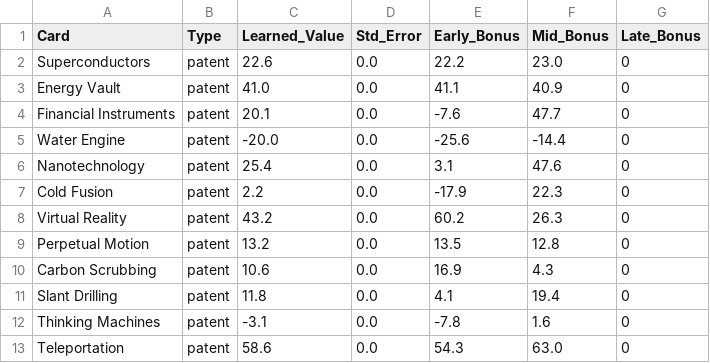
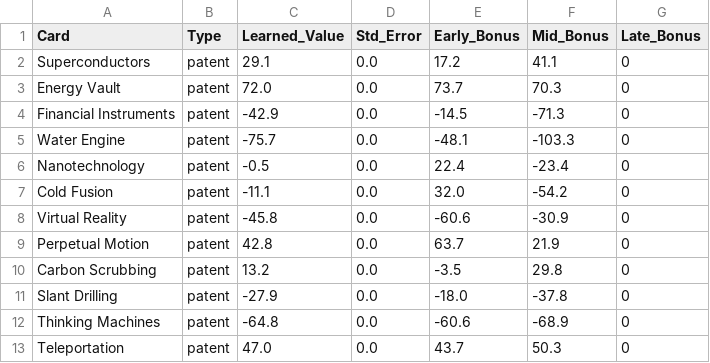
Before and after one commit to SorenJohnson/play-test-explorer, a CSV file: my_project/data/CardValues.csv, drawn as a sheet.

```diff
--- a/my_project/data/CardValues.csv
+++ b/my_project/data/CardValues.csv
@@ -1,13 +1,13 @@
 Card,Type,Learned_Value,Std_Error,Early_Bonus,Mid_Bonus,Late_Bonus
-Superconductors,patent,22.6,0.0,22.2,23.0,0
-Energy Vault,patent,41.0,0.0,41.1,40.9,0
-Financial Instruments,patent,20.1,0.0,-7.6,47.7,0
-Water Engine,patent,-20.0,0.0,-25.6,-14.4,0
-Nanotechnology,patent,25.4,0.0,3.1,47.6,0
-Cold Fusion,patent,2.2,0.0,-17.9,22.3,0
-Virtual Reality,patent,43.2,0.0,60.2,26.3,0
-Perpetual Motion,patent,13.2,0.0,13.5,12.8,0
-Carbon Scrubbing,patent,10.6,0.0,16.9,4.3,0
-Slant Drilling,patent,11.8,0.0,4.1,19.4,0
-Thinking Machines,patent,-3.1,0.0,-7.8,1.6,0
-Teleportation,patent,58.6,0.0,54.3,63.0,0
+Superconductors,patent,29.1,0.0,17.2,41.1,0
+Energy Vault,patent,72.0,0.0,73.7,70.3,0
+Financial Instruments,patent,-42.9,0.0,-14.5,-71.3,0
+Water Engine,patent,-75.7,0.0,-48.1,-103.3,0
+Nanotechnology,patent,-0.5,0.0,22.4,-23.4,0
+Cold Fusion,patent,-11.1,0.0,32.0,-54.2,0
+Virtual Reality,patent,-45.8,0.0,-60.6,-30.9,0
+Perpetual Motion,patent,42.8,0.0,63.7,21.9,0
+Carbon Scrubbing,patent,13.2,0.0,-3.5,29.8,0
+Slant Drilling,patent,-27.9,0.0,-18.0,-37.8,0
+Thinking Machines,patent,-64.8,0.0,-60.6,-68.9,0
+Teleportation,patent,47.0,0.0,43.7,50.3,0
```
Also changed, not shown: 8 other files.
